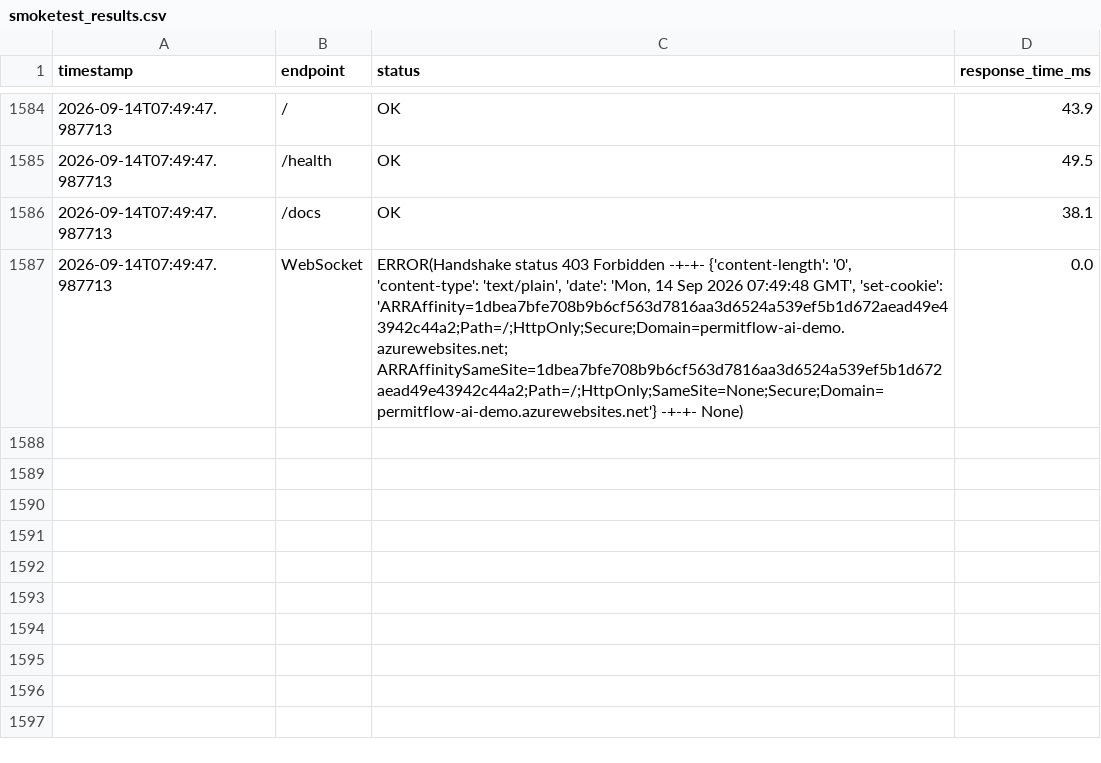
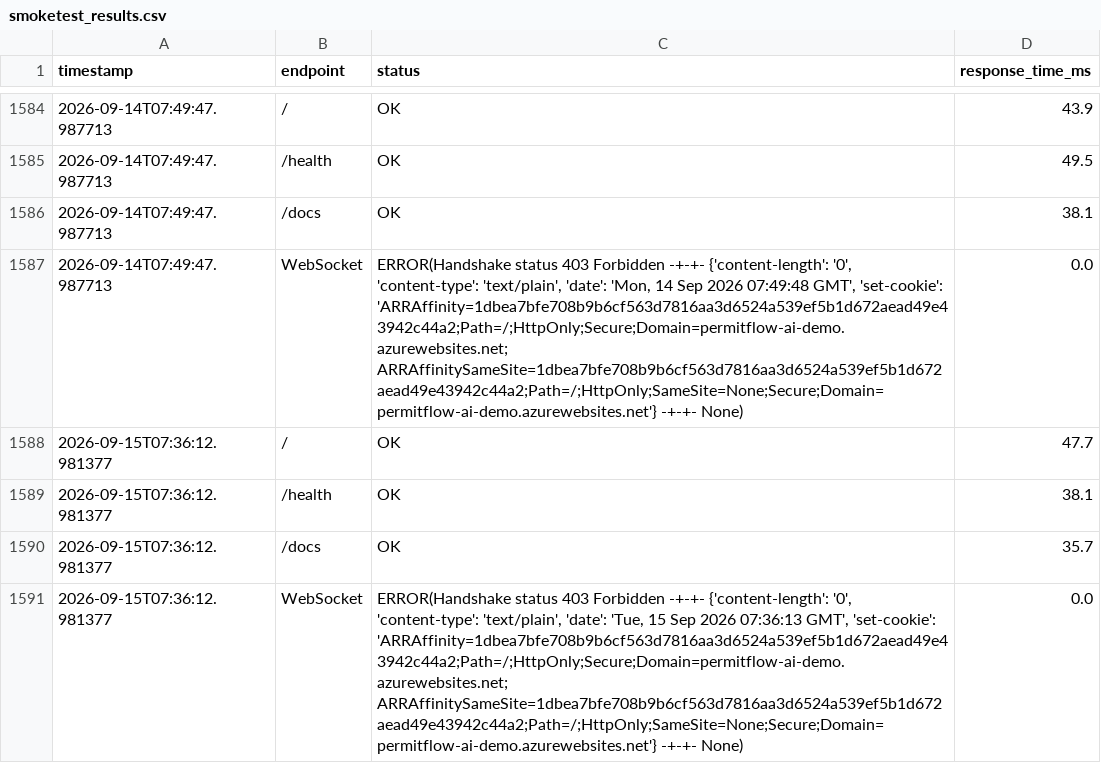
Before and after one commit to wbettini/permitflow-ai, a CSV file: monitoring/smoketest_results.csv, drawn as a sheet; only a part is shown, gaps mark what is left out.

```diff
--- a/monitoring/smoketest_results.csv
+++ b/monitoring/smoketest_results.csv
@@ -1587 +1587,5 @@ timestamp,endpoint,status,response_time_ms
 2026-09-14T07:49:47.987713,WebSocket,"ERROR(Handshake status 403 Forbidden -+-+- {'content-length': '0', 'content-type': 'text/plain', 'date': 'Mon, 14 Sep 2026 07:49:48 GMT', 'set-cookie': 'ARRAffinity=1dbea7bfe708b9b6cf563d7816aa3d6524a539ef5b1d672aead49e43942c44a2;Path=/;HttpOnly;Secure;Domain=permitflow-ai-demo.azurewebsites.net; ARRAffinitySameSite=1dbea7bfe708b9b6cf563d7816aa3d6524a539ef5b1d672aead49e43942c44a2;Path=/;HttpOnly;SameSite=None;Secure;Domain=permitflow-ai-demo.azurewebsites.net'} -+-+- None)",0.0
+2026-09-15T07:36:12.981377,/,OK,47.7
+2026-09-15T07:36:12.981377,/health,OK,38.1
+2026-09-15T07:36:12.981377,/docs,OK,35.7
+2026-09-15T07:36:12.981377,WebSocket,"ERROR(Handshake status 403 Forbidden -+-+- {'content-length': '0', 'content-type': 'text/plain', 'date': 'Tue, 15 Sep 2026 07:36:13 GMT', 'set-cookie': 'ARRAffinity=1dbea7bfe708b9b6cf563d7816aa3d6524a539ef5b1d672aead49e43942c44a2;Path=/;HttpOnly;Secure;Domain=permitflow-ai-demo.azurewebsites.net; ARRAffinitySameSite=1dbea7bfe708b9b6cf563d7816aa3d6524a539ef5b1d672aead49e43942c44a2;Path=/;HttpOnly;SameSite=None;Secure;Domain=permitflow-ai-demo.azurewebsites.net'} -+-+- None)",0.0
```
Also changed, not shown: 4 other files.
